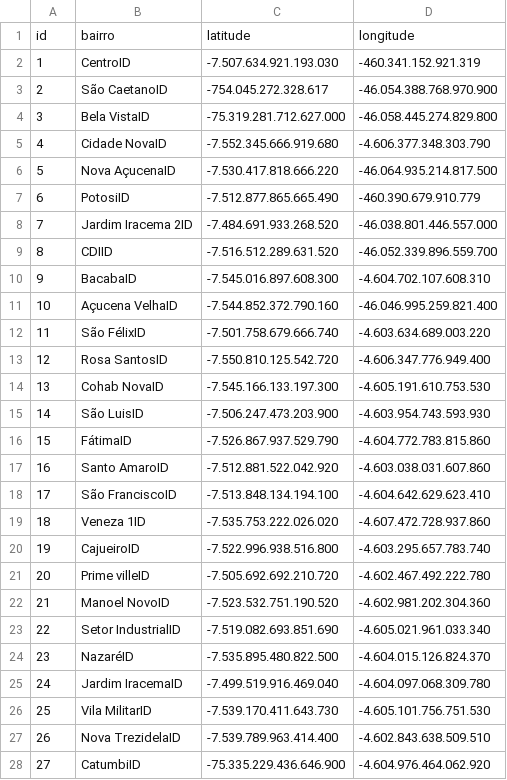
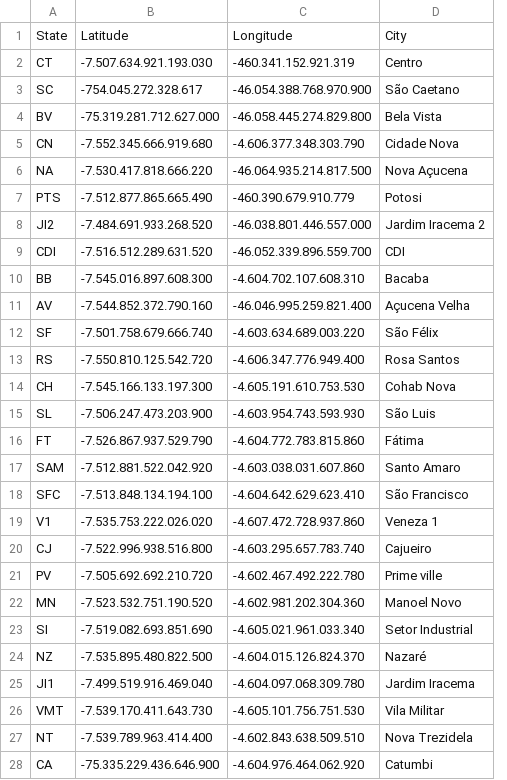
Before and after one commit to GabrielSiqueiraGama/bairrosBalsas, a CSV file: enderecos - enderecos.csv.csv, drawn as a sheet; only a part is shown; removed rows and columns are numbered as before the commit, all else as after; the diff covers the shown part only; the diff names each change by its address in the sheet, - before the commit and + after, or states it on an @@ line.

Commit message:
Atualizado por contexto.

```diff
--- a/enderecos - enderecos.csv.csv
+++ b/enderecos - enderecos.csv.csv
-column B, rows 2-28: CentroID | São CaetanoID | Bela VistaID | Cidade NovaID | Nova AçucenaID | PotosiID | Jardim Iracema 2ID | CDIID | BacabaID | Açucena VelhaID | São FélixID | Rosa SantosID | Cohab NovaID | São LuisID | FátimaID | Santo AmaroID | São FranciscoID | Veneza 1ID | CajueiroID | Prime villeID | Manoel NovoID | Setor IndustrialID | NazaréID | Jardim IracemaID | Vila MilitarID | Nova TrezidelaID | CatumbiID
+column D, rows 2-28: Centro | São Caetano | Bela Vista | Cidade Nova | Nova Açucena | Potosi | Jardim Iracema 2 | CDI | Bacaba | Açucena Velha | São Félix | Rosa Santos | Cohab Nova | São Luis | Fátima | Santo Amaro | São Francisco | Veneza 1 | Cajueiro | Prime ville | Manoel Novo | Setor Industrial | Nazaré | Jardim Iracema | Vila Militar | Nova Trezidela | Catumbi
-row 1: id | bairro | latitude | longitude
+row 1: State | Latitude | Longitude | City
-A2: 1
+A2: CT
-A3: 2
+A3: SC
-A4: 3
+A4: BV
-A5: 4
+A5: CN
-A6: 5
+A6: NA
-A7: 6
+A7: PTS
-A8: 7
+A8: JI2
-A9: 8
+A9: CDI
-A10: 9
+A10: BB
-A11: 10
+A11: AV
-A12: 11
+A12: SF
-A13: 12
+A13: RS
-A14: 13
+A14: CH
-A15: 14
+A15: SL
-A16: 15
+A16: FT
-A17: 16
+A17: SAM
-A18: 17
+A18: SFC
-A19: 18
+A19: V1
-A20: 19
+A20: CJ
-A21: 20
+A21: PV
-A22: 21
+A22: MN
-A23: 22
+A23: SI
-A24: 23
+A24: NZ
-A25: 24
+A25: JI1
-A26: 25
+A26: VMT
-A27: 26
+A27: NT
-A28: 27
+A28: CA
```
Also changed, not shown: 32 edited cells elsewhere in this file.
